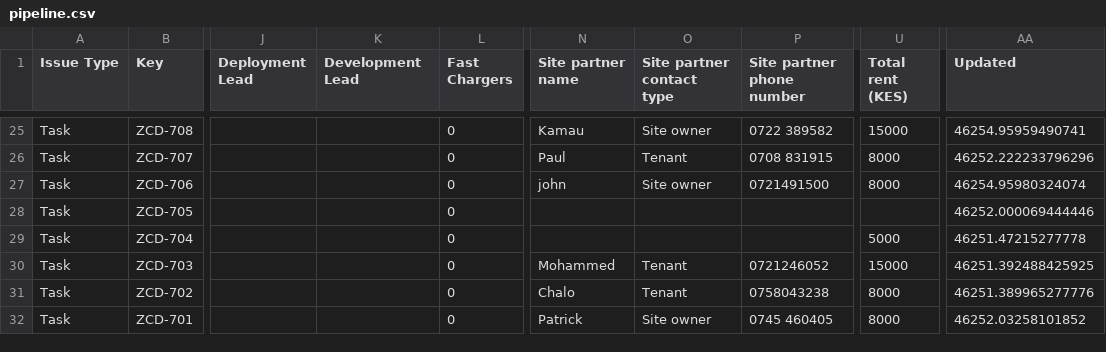
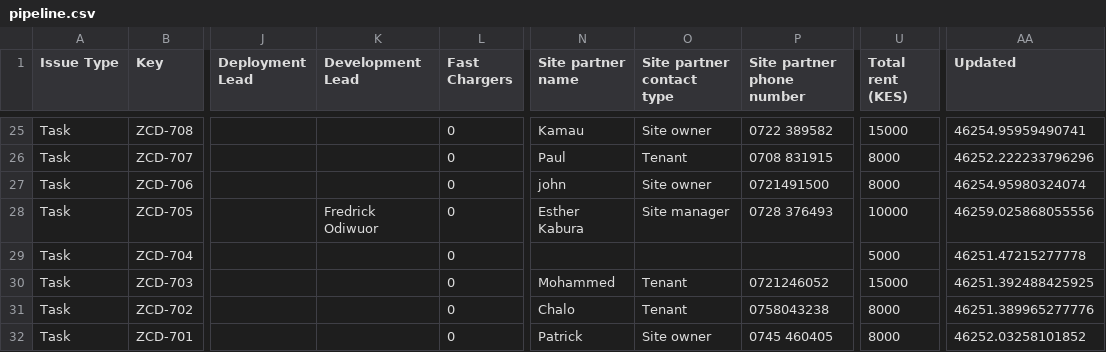
Before and after one commit to keithkinuthiakamauzeno/Network-Overview-Dashboard, a CSV file: data/pipeline.csv, drawn as a sheet; only a part is shown, gaps mark what is left out; the diff names each change by its address in the sheet, - before the commit and + after, or states it on an @@ line.

```diff
--- a/data/pipeline.csv
+++ b/data/pipeline.csv
-K28 (Development Lead): (empty)
+K28 (Development Lead): Fredrick Odiwuor
-N28 (Site partner name): (empty)
+N28 (Site partner name): Esther Kabura
-O28 (Site partner contact type): (empty)
+O28 (Site partner contact type): Site manager
-P28 (Site partner phone number): (empty)
+P28 (Site partner phone number): 0728 376493
-U28 (Total rent (KES)): (empty)
+U28 (Total rent (KES)): 10000
-AA28 (Updated): 46252.000069444446
+AA28 (Updated): 46259.025868055556
```
